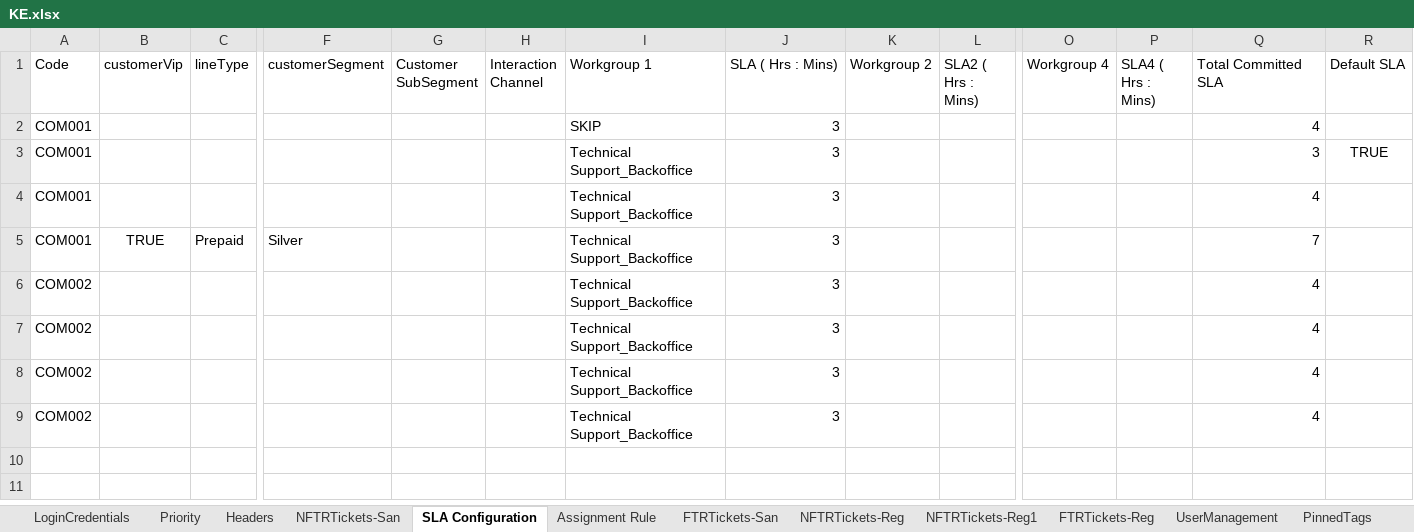
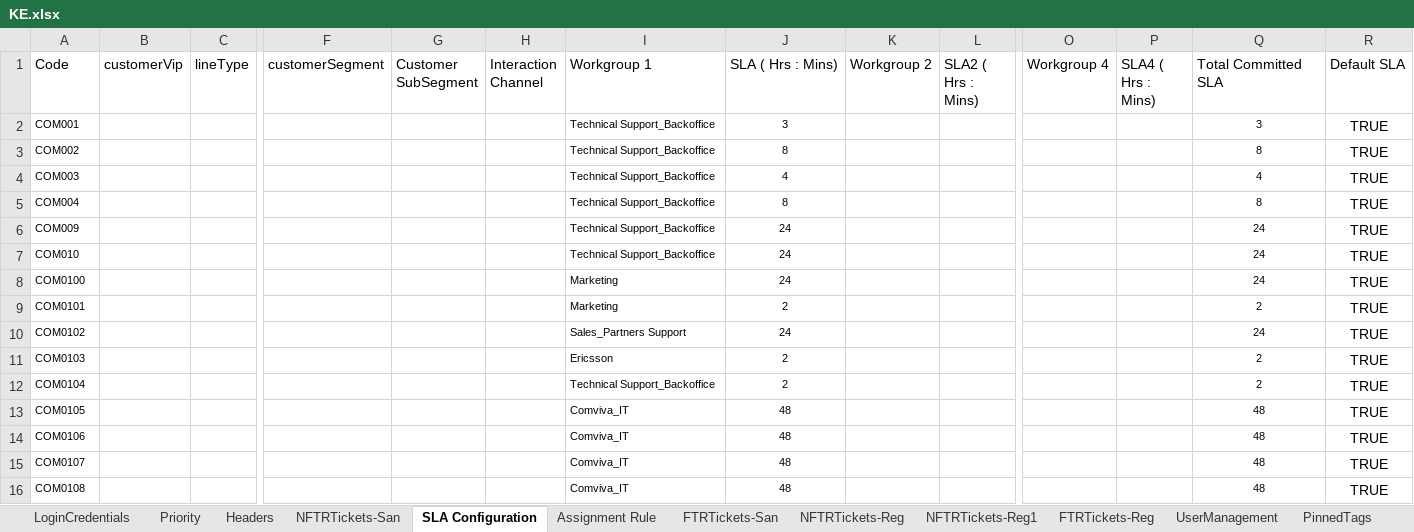
Before and after one commit to michaeadi/cs-portal-automation_selenium, an Excel workbook: resources/excels/KE.xlsx, sheet SLA Configuration, drawn as a sheet; only a part is shown, gaps mark what is left out; values as stored, in another font and other column widths than the file's, no borders; conditional formats not drawn; removed rows and columns are numbered as before the commit, all else as after; rows hold the shown columns only; the diff covers the shown part only; the diff names each change by its address in the sheet, - before the commit and + after, or states it on an @@ line.

```diff
--- a/resources/excels/KE.xlsx (sheet SLA Configuration)
+++ b/resources/excels/KE.xlsx (sheet SLA Configuration)
-row 2: COM001 |  |  |  |  |  | SKIP | 3 |  |  |  |  | 4
@@ A2 text size: smaller @@
@@ I2:J2 text size: smaller @@
-J2 alignment: right
+J2 alignment: center
@@ Q2 text size: smaller, alignment: right → center @@
-row 4: COM001 |  |  |  |  |  | Technical Support_Backoffice | 3 |  |  |  |  | 4
-row 5: COM001 | TRUE | Prepaid | Silver |  |  | Technical Support_Backoffice | 3 |  |  |  |  | 7
@@ A3 text size: smaller @@
@@ I3:J3 text size: smaller @@
-J3 (SLA ( Hrs : Mins)): 3
+J3 (SLA ( Hrs : Mins)): 8
-J3 alignment: right
+J3 alignment: center
-Q3 (Total Committed SLA): 4
+Q3 (Total Committed SLA): 8
@@ Q3 text size: smaller, alignment: right → center @@
-R3 (Default SLA): (empty)
+R3 (Default SLA): TRUE
-row 7: COM002 |  |  |  |  |  | Technical Support_Backoffice | 3 |  |  |  |  | 4
-row 8: COM002 |  |  |  |  |  | Technical Support_Backoffice | 3 |  |  |  |  | 4
-row 9: COM002 |  |  |  |  |  | Technical Support_Backoffice | 3 |  |  |  |  | 4
+row 4: COM003 |  |  |  |  |  | Technical Support_Backoffice | 4 |  |  |  |  | 4 | TRUE
+row 5: COM004 |  |  |  |  |  | Technical Support_Backoffice | 8 |  |  |  |  | 8 | TRUE
+row 6: COM009 |  |  |  |  |  | Technical Support_Backoffice | 24 |  |  |  |  | 24 | TRUE
+row 7: COM010 |  |  |  |  |  | Technical Support_Backoffice | 24 |  |  |  |  | 24 | TRUE
+row 8: COM0100 |  |  |  |  |  | Marketing | 24 |  |  |  |  | 24 | TRUE
+row 9: COM0101 |  |  |  |  |  | Marketing | 2 |  |  |  |  | 2 | TRUE
+row 10: COM0102 |  |  |  |  |  | Sales_Partners Support | 24 |  |  |  |  | 24 | TRUE
+row 11: COM0103 |  |  |  |  |  | Ericsson | 2 |  |  |  |  | 2 | TRUE
+row 12: COM0104 |  |  |  |  |  | Technical Support_Backoffice | 2 |  |  |  |  | 2 | TRUE
+row 13: COM0105 |  |  |  |  |  | Comviva_IT | 48 |  |  |  |  | 48 | TRUE
+row 14: COM0106 |  |  |  |  |  | Comviva_IT | 48 |  |  |  |  | 48 | TRUE
+row 15: COM0107 |  |  |  |  |  | Comviva_IT | 48 |  |  |  |  | 48 | TRUE
+row 16: COM0108 |  |  |  |  |  | Comviva_IT | 48 |  |  |  |  | 48 | TRUE
```
Also changed, not shown: 114 added rows elsewhere in this sheet, sheet Assignment Rule, sheet NFTRTickets-Reg, charts or pictures, resources/excels/TZ.xlsx.
